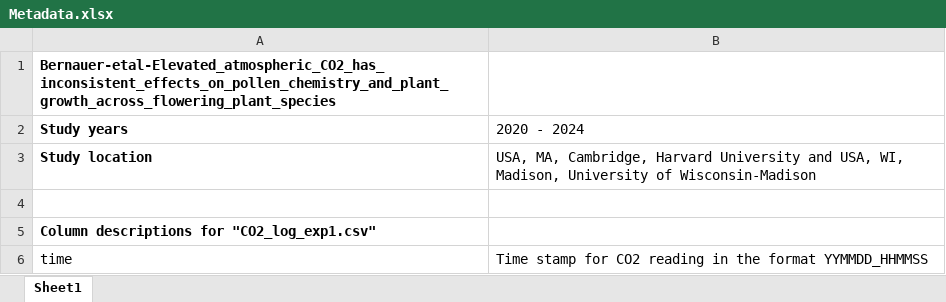
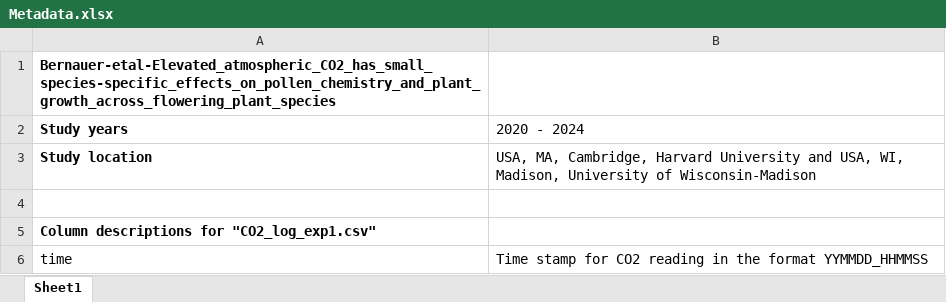
Before and after one commit to Crall-Lab/eCO2_SciReports, an Excel workbook: Metadata.xlsx, sheet Sheet1, drawn as a sheet; only a part is shown; values as stored, in another font and other column widths than the file's, no borders; conditional formats not drawn; the diff names each change by its address in the sheet, - before the commit and + after, or states it on an @@ line.

Commit message:
updated metadata

```diff
--- a/Metadata.xlsx (sheet Sheet1)
+++ b/Metadata.xlsx (sheet Sheet1)
-A1 (Study years): Bernauer-etal-Elevated_atmospheric_CO2_has_inconsistent_effects_on_pollen_chemistry_and_plant_growth_across_flowering_plant_species
+A1 (Study years): Bernauer-etal-Elevated_atmospheric_CO2_has_small_species-specific_effects_on_pollen_chemistry_and_plant_growth_across_flowering_plant_species
```
Also changed, not shown: 1 other file.
